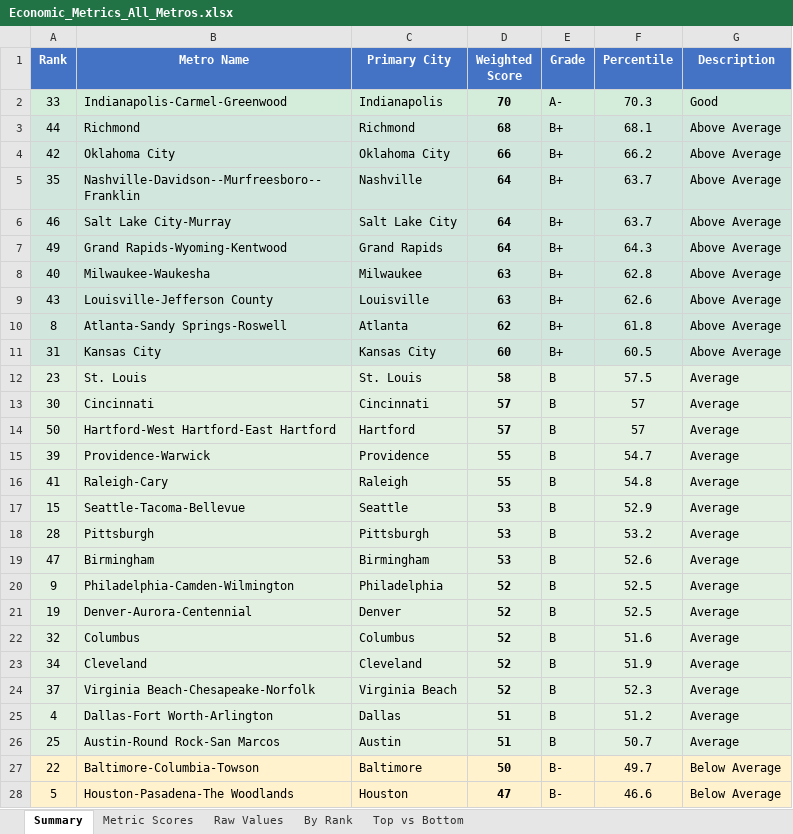
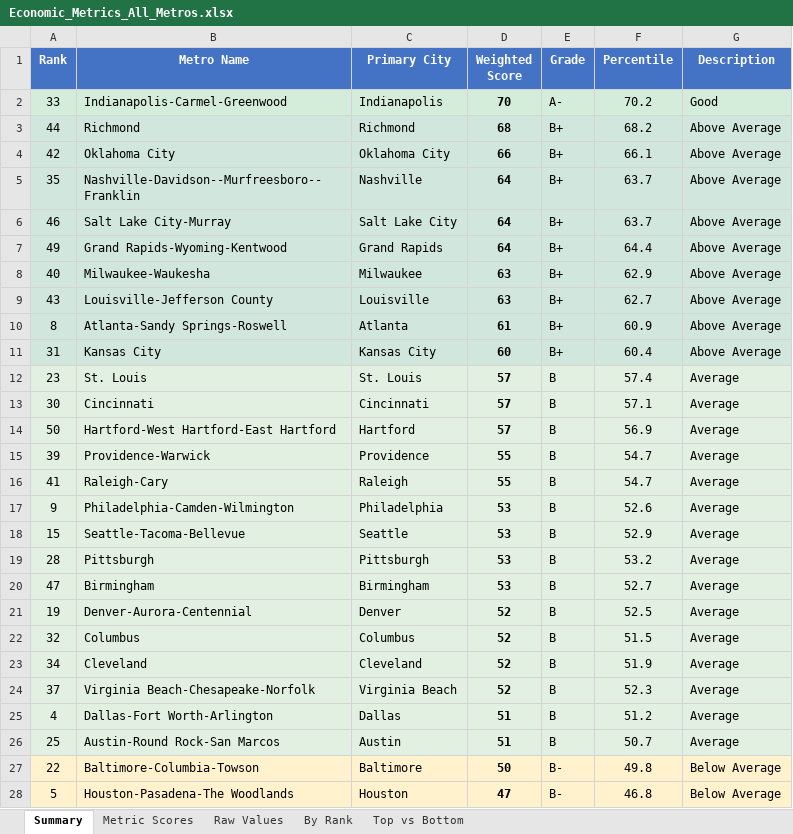
Before and after one commit to danielwipert/city.economic.health, an Excel workbook: Economic_Metrics_All_Metros.xlsx, sheet Summary, drawn as a sheet; only a part is shown; values as stored, in another font and other column widths than the file's, no borders; removed rows and columns are numbered as before the commit, all else as after; the diff covers the shown part only; the diff names each change by its address in the sheet, - before the commit and + after, or states it on an @@ line.

```diff
--- a/Economic_Metrics_All_Metros.xlsx (sheet Summary)
+++ b/Economic_Metrics_All_Metros.xlsx (sheet Summary)
-F2 (Percentile): 70.3
+F2 (Percentile): 70.2
-F3 (Percentile): 68.1
+F3 (Percentile): 68.2
-F4 (Percentile): 66.2
+F4 (Percentile): 66.1
-F7 (Percentile): 64.3
+F7 (Percentile): 64.4
-F8 (Percentile): 62.8
+F8 (Percentile): 62.9
-F9 (Percentile): 62.6
+F9 (Percentile): 62.7
-D10 (Weighted Score): 62
+D10 (Weighted Score): 61
-F10 (Percentile): 61.8
+F10 (Percentile): 60.9
-F11 (Percentile): 60.5
+F11 (Percentile): 60.4
-D12 (Weighted Score): 58
+D12 (Weighted Score): 57
-F12 (Percentile): 57.5
+F12 (Percentile): 57.4
-F13 (Percentile): 57
+F13 (Percentile): 57.1
-F14 (Percentile): 57
+F14 (Percentile): 56.9
-F16 (Percentile): 54.8
+F16 (Percentile): 54.7
+row 17: 9 | Philadelphia-Camden-Wilmington | Philadelphia | 53 | B | 52.6 | Average
-F20 (Percentile): 52.6
+F20 (Percentile): 52.7
-row 20: 9 | Philadelphia-Camden-Wilmington | Philadelphia | 52 | B | 52.5 | Average
-F22 (Percentile): 51.6
+F22 (Percentile): 51.5
-F27 (Percentile): 49.7
+F27 (Percentile): 49.8
-F28 (Percentile): 46.6
+F28 (Percentile): 46.8
```
Also changed, not shown: 16 edited cells elsewhere in this sheet, sheet Metric Scores, sheet By Rank, sheet Raw Values, sheet Top vs Bottom, 4 other files.
